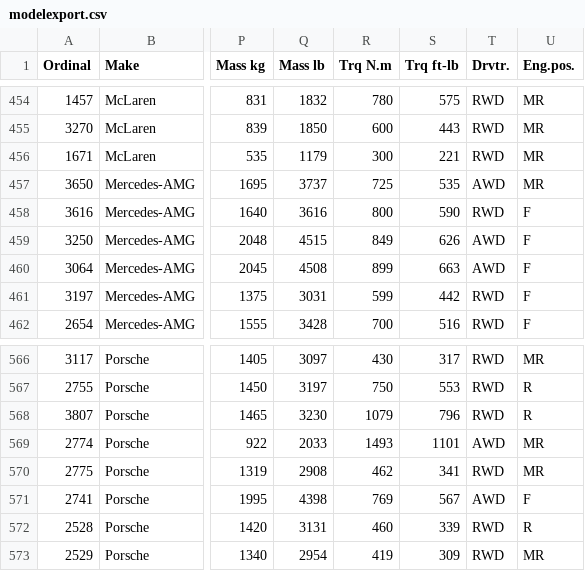
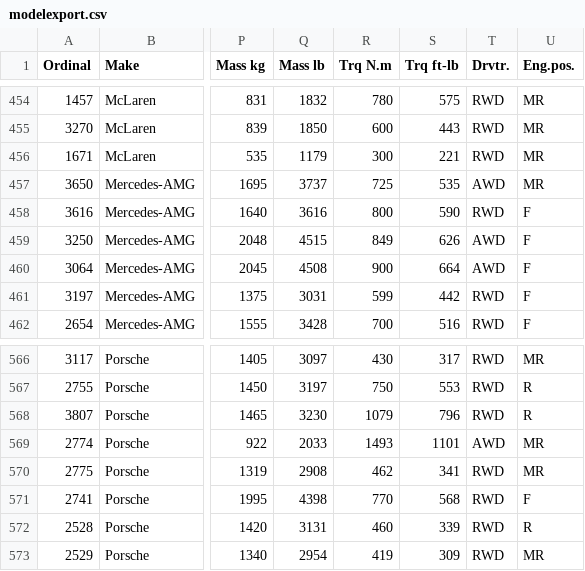
Before and after one commit to AmiralPatate/FM23Data, a CSV file: modelexport.csv, drawn as a sheet; only a part is shown, gaps mark what is left out; the diff names each change by its address in the sheet, - before the commit and + after, or states it on an @@ line.

Commit message:
Automatic data update 25-10-17@14:30

```diff
--- a/modelexport.csv
+++ b/modelexport.csv
-R460 (Trq N.m): 899
+R460 (Trq N.m): 900
-S460 (Trq ft-lb): 663
+S460 (Trq ft-lb): 664
-R571 (Trq N.m): 769
+R571 (Trq N.m): 770
-S571 (Trq ft-lb): 567
+S571 (Trq ft-lb): 568
-T571 (Drvtr.): AWD
+T571 (Drvtr.): RWD
```
